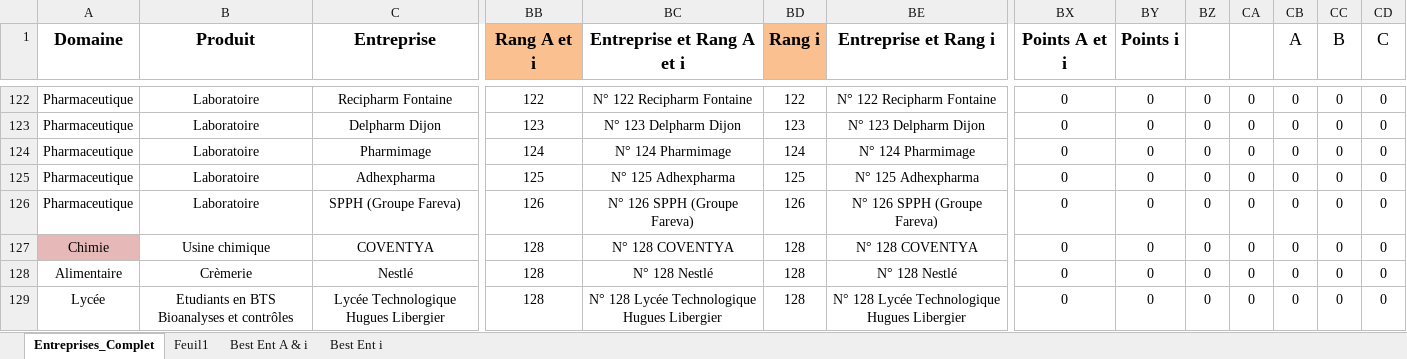
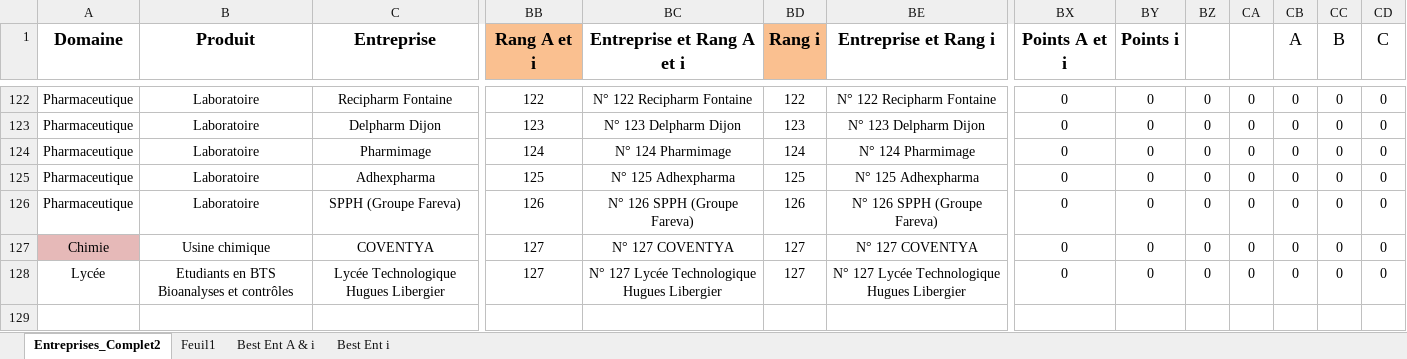
Before and after one commit to dfialaire/Test_Jupyter1, an Excel workbook: Entreprises_Complet2.xlsx, sheet Entreprises_Complet2, drawn as a sheet; only a part is shown, gaps mark what is left out; values as stored, in another font and other column widths than the file's, no borders; removed rows and columns are numbered as before the commit, all else as after; rows hold the shown columns only; the diff names each change by its address in the sheet, - before the commit and + after, or states it on an @@ line.

```diff
--- a/Entreprises_Complet2.xlsx (sheet Entreprises_Complet2)
+++ b/Entreprises_Complet2.xlsx (sheet Entreprises_Complet2)
-sheet tab: Entreprises_Complet
+sheet tab: Entreprises_Complet2
-BB127 (Rang A et i): 128
+BB127 (Rang A et i): 127
-BC127 (Entreprise et Rang A et i): N° 128 COVENTYA
+BC127 (Entreprise et Rang A et i): N° 127 COVENTYA
-BD127 (Rang i): 128
+BD127 (Rang i): 127
-BE127 (Entreprise et Rang i): N° 128 COVENTYA
+BE127 (Entreprise et Rang i): N° 127 COVENTYA
-row 128: Alimentaire | Crèmerie | Nestlé | 128 | N° 128 Nestlé | 128 | N° 128 Nestlé | 0 | 0 | 0 | 0 | 0 | 0 | 0
-BB128 (Rang A et i): 128
+BB128 (Rang A et i): 127
-BC128 (Entreprise et Rang A et i): N° 128 Lycée Technologique Hugues Libergier
+BC128 (Entreprise et Rang A et i): N° 127 Lycée Technologique Hugues Libergier
-BD128 (Rang i): 128
+BD128 (Rang i): 127
-BE128 (Entreprise et Rang i): N° 128 Lycée Technologique Hugues Libergier
+BE128 (Entreprise et Rang i): N° 127 Lycée Technologique Hugues Libergier
```
Also changed, not shown: formulas that keep their value, charts or pictures, 2 other files.
